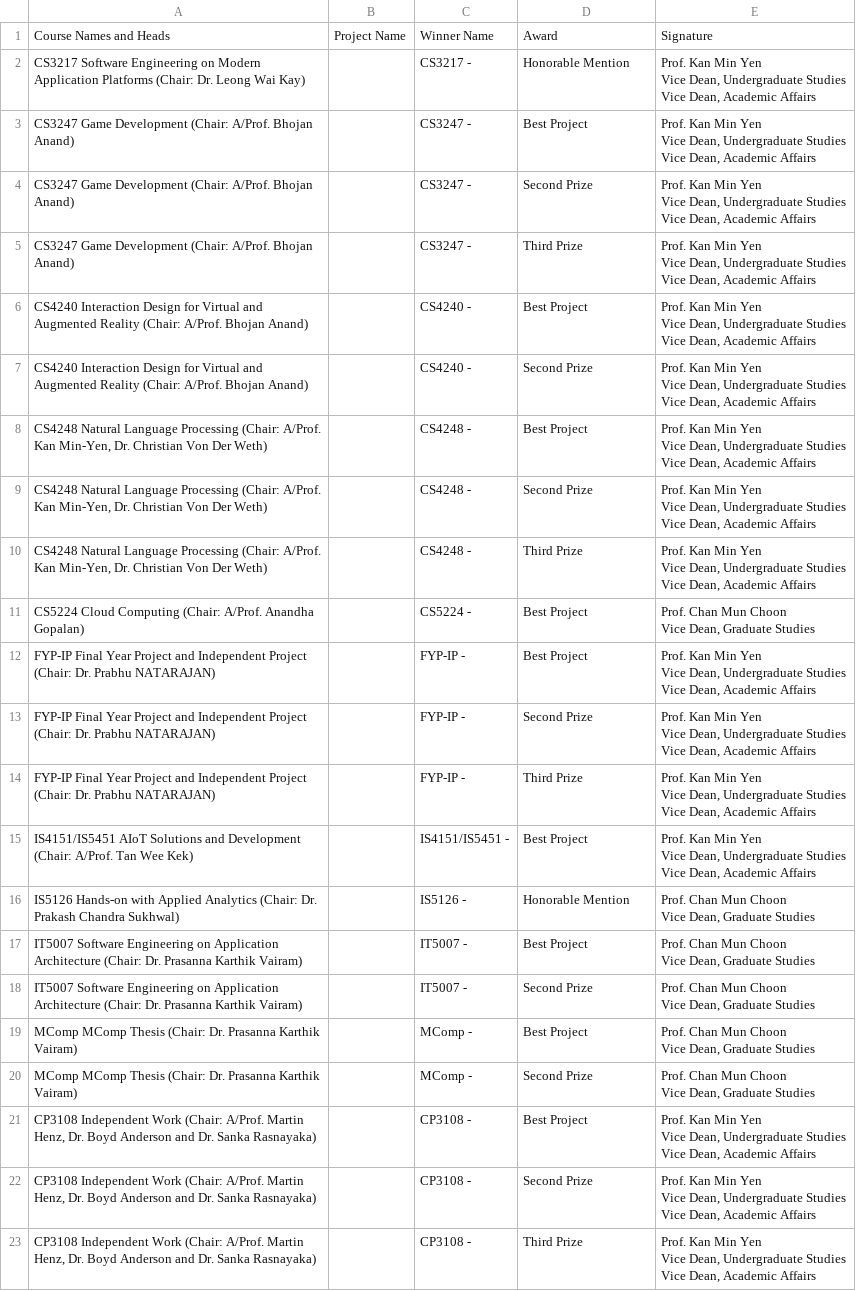
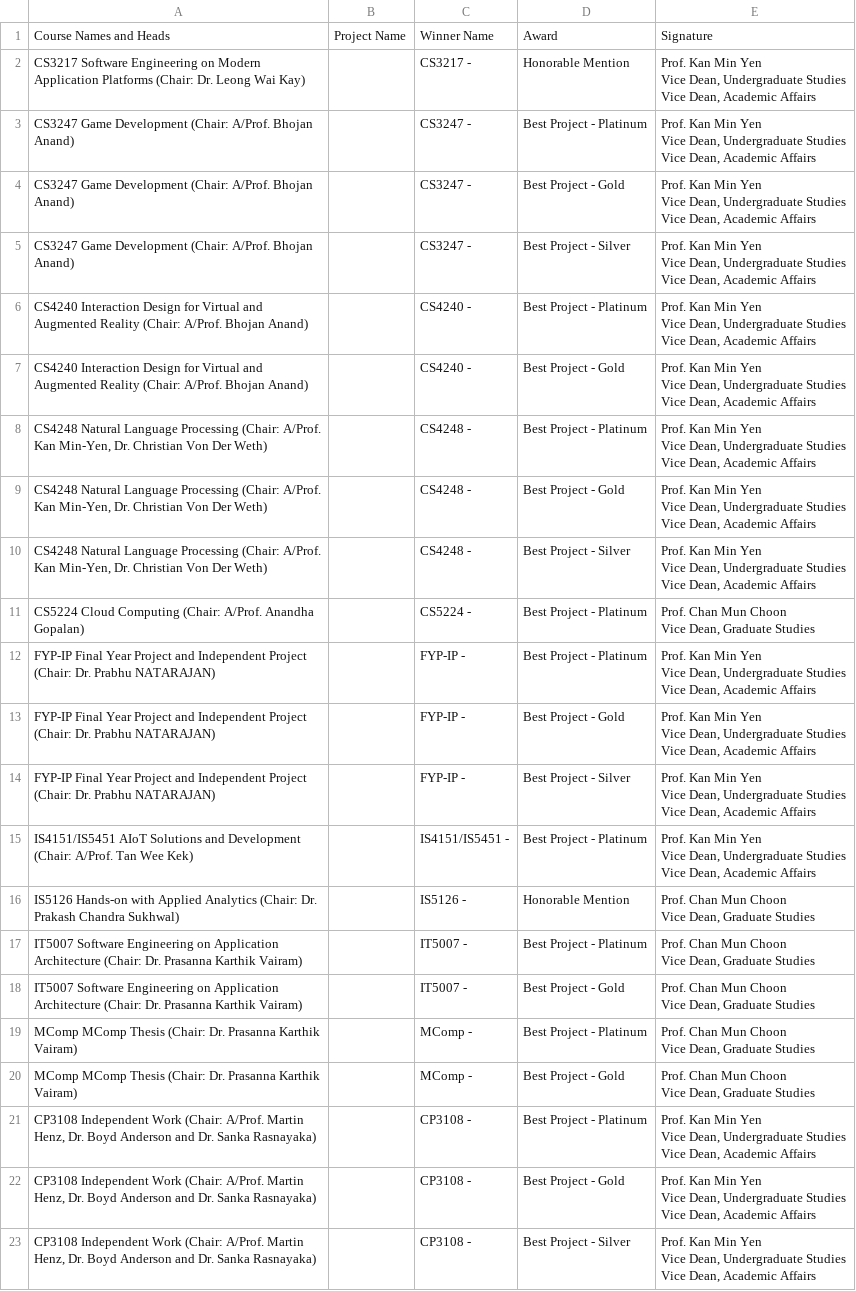
Before and after one commit to ZHD1987E/STePS-Auto, a CSV file: awardees.csv, drawn as a sheet; the diff names each change by its address in the sheet, - before the commit and + after, or states it on an @@ line.

```diff
--- a/awardees.csv
+++ b/awardees.csv
-D3: Best Project
+D3: Best Project - Platinum
-D4: Second Prize
+D4: Best Project - Gold
-D5: Third Prize
+D5: Best Project - Silver
-D6: Best Project
+D6: Best Project - Platinum
-D7: Second Prize
+D7: Best Project - Gold
-D8: Best Project
+D8: Best Project - Platinum
-D9: Second Prize
+D9: Best Project - Gold
-D10: Third Prize
+D10: Best Project - Silver
-D11:D12: Best Project
+D11:D12: Best Project - Platinum
-D13: Second Prize
+D13: Best Project - Gold
-D14: Third Prize
+D14: Best Project - Silver
-D15: Best Project
+D15: Best Project - Platinum
-D17: Best Project
+D17: Best Project - Platinum
-D18: Second Prize
+D18: Best Project - Gold
-D19: Best Project
+D19: Best Project - Platinum
-D20: Second Prize
+D20: Best Project - Gold
-D21: Best Project
+D21: Best Project - Platinum
-D22: Second Prize
+D22: Best Project - Gold
-D23: Third Prize
+D23: Best Project - Silver
```
Also changed, not shown: 2 other files.
